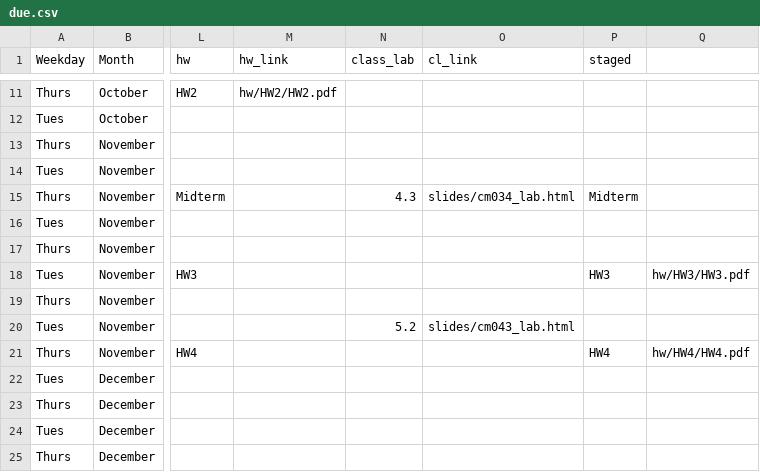
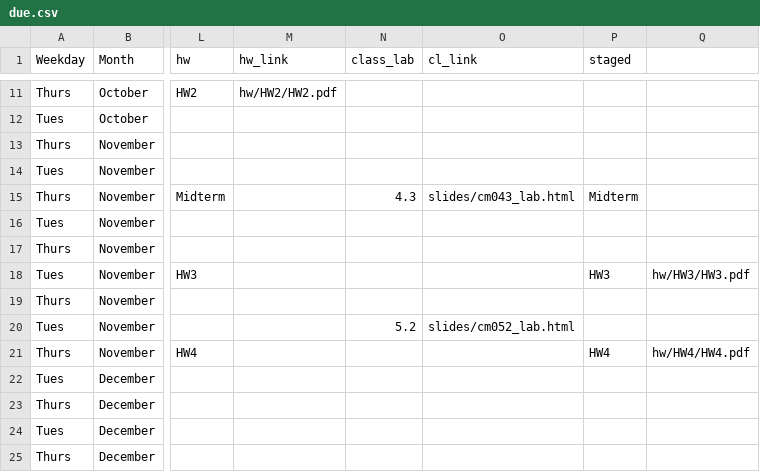
Before and after one commit to rebeccal/ohsu-math630, a CSV file: due.csv, drawn as a sheet; only a part is shown, gaps mark what is left out; the diff names each change by its address in the sheet, - before the commit and + after, or states it on an @@ line.

```diff
--- a/due.csv
+++ b/due.csv
-O15 (cl_link): slides/cm034_lab.html
+O15 (cl_link): slides/cm043_lab.html
-O20 (cl_link): slides/cm043_lab.html
+O20 (cl_link): slides/cm052_lab.html
```
Also changed, not shown: cm.csv, 6 other files.
